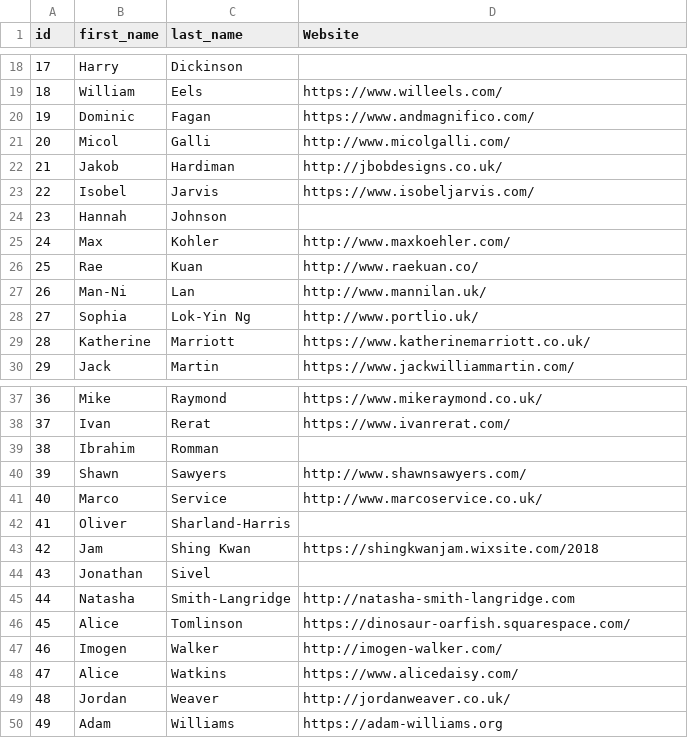
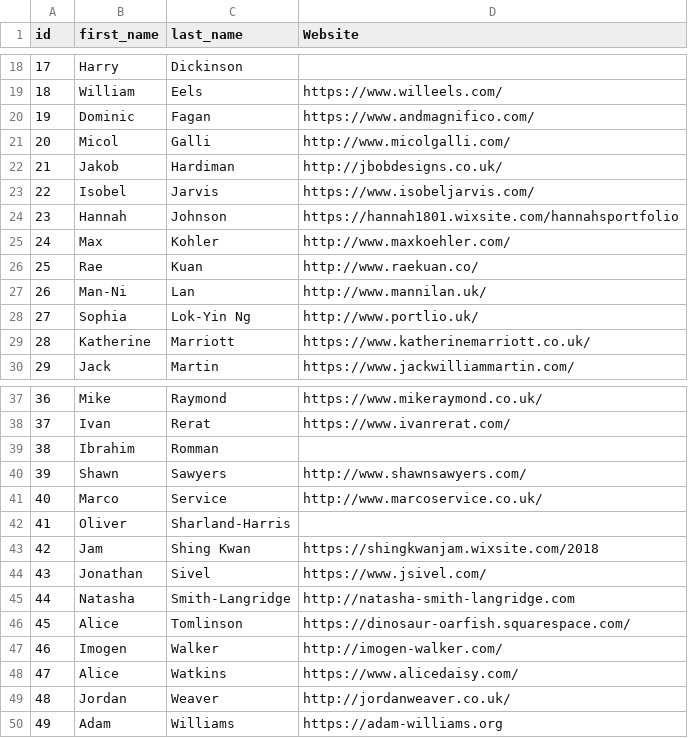
Before and after one commit to awesomephant/gdc2018-website, a CSV file: _data/names.csv, drawn as a sheet; only a part is shown, gaps mark what is left out.

Commit message:
add websites

```diff
--- a/_data/names.csv
+++ b/_data/names.csv
@@ -23,3 +23,3 @@ id,first_name,last_name,Website
 22,Isobel,Jarvis,https://www.isobeljarvis.com/
-23,Hannah,Johnson,
+23,Hannah,Johnson,https://hannah1801.wixsite.com/hannahsportfolio
 24,Max,Kohler,http://www.maxkoehler.com/
@@ -43,3 +43,3 @@ id,first_name,last_name,Website
 42,Jam,Shing Kwan,https://shingkwanjam.wixsite.com/2018
-43,Jonathan,Sivel,
+43,Jonathan,Sivel,https://www.jsivel.com/
 44,Natasha,Smith-Langridge,http://natasha-smith-langridge.com
```
